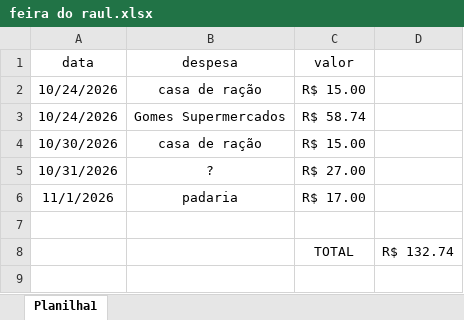
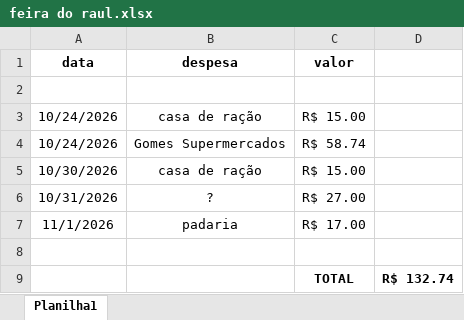
Before and after one commit to HumbertoEliaSoares01/Raul, an Excel workbook: feira do raul.xlsx, sheet Planilha1, drawn as a sheet; values as stored, in another font and other column widths than the file's, no borders; addresses are those after the commit; the diff names each change by its address in the sheet, - before the commit and + after, or states it on an @@ line.

Commit message:
Update feira do raul.xlsx

```diff
--- a/feira do raul.xlsx (sheet Planilha1)
+++ b/feira do raul.xlsx (sheet Planilha1)
-A1:C1 bold: off
+A1:C1 bold: on
+row 2: (empty)
-C9:D9 bold: off
+C9:D9 bold: on
```
